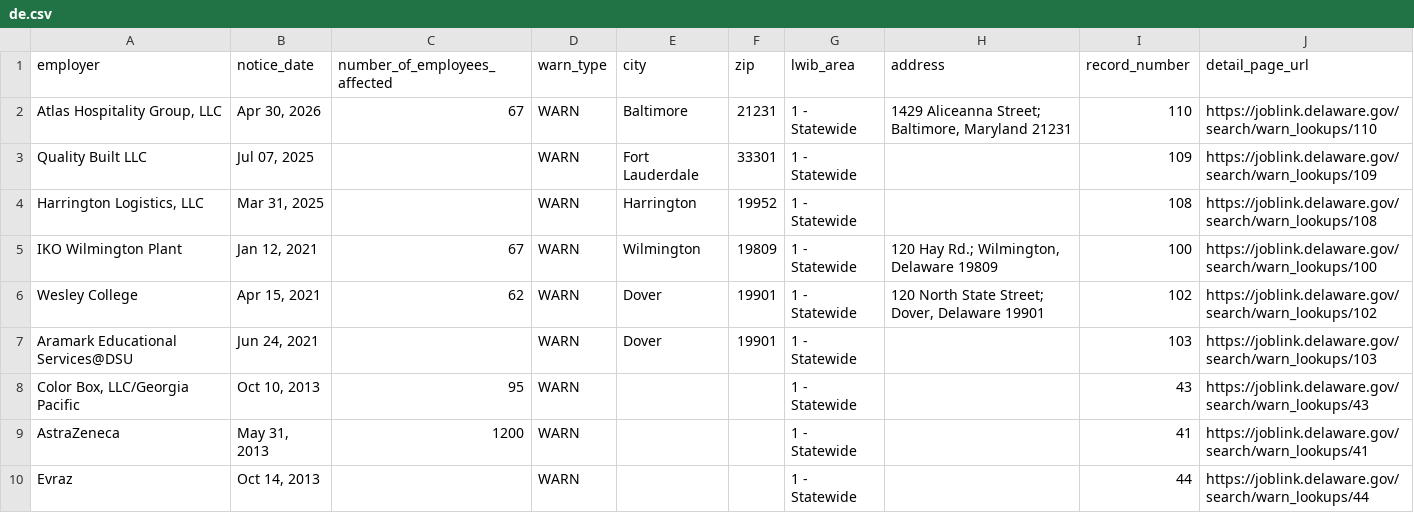
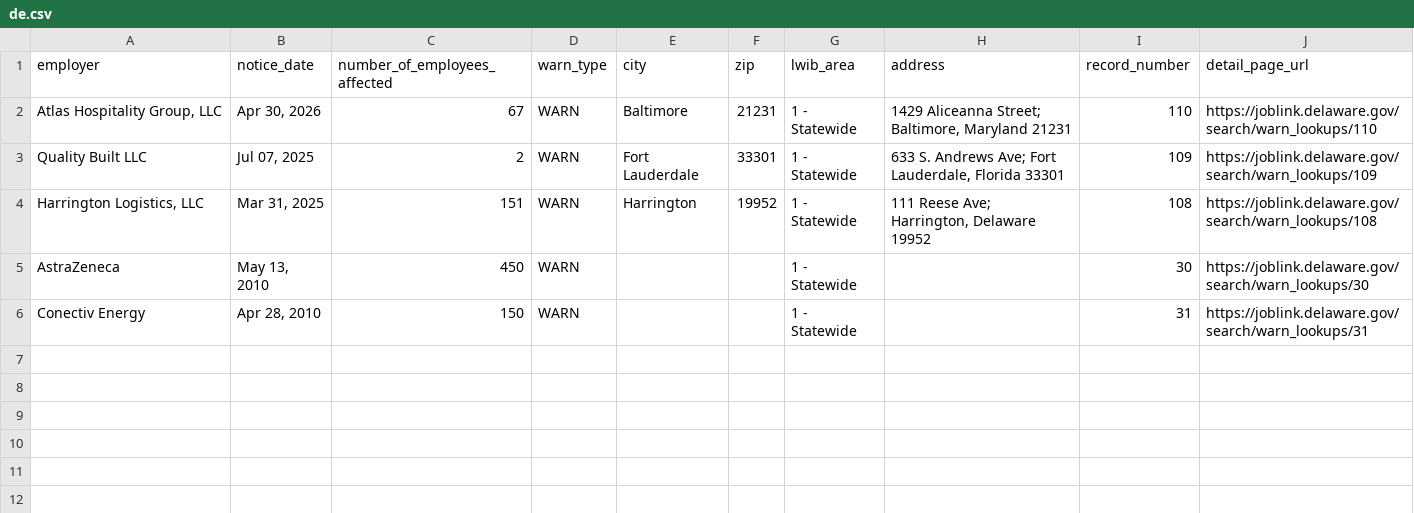
Before and after one commit to FTS-IE/github-actions-tut, a CSV file: data/de.csv, drawn as a sheet.

```diff
--- a/data/de.csv
+++ b/data/de.csv
@@ -2,9 +2,5 @@ employer,notice_date,number_of_employees_affected,warn_type,city,zip,lwib_area,a
 "Atlas Hospitality Group, LLC","Apr 30, 2026",67,WARN,Baltimore,21231,1 - Statewide,"1429 Aliceanna Street; Baltimore, Maryland 21231",110,https://joblink.delaware.gov/search/warn_lookups/110
-Quality Built LLC,"Jul 07, 2025",,WARN,Fort Lauderdale,33301,1 - Statewide,,109,https://joblink.delaware.gov/search/warn_lookups/109
-"Harrington Logistics, LLC","Mar 31, 2025",,WARN,Harrington,19952,1 - Statewide,,108,https://joblink.delaware.gov/search/warn_lookups/108
-IKO Wilmington Plant,"Jan 12, 2021",67,WARN,Wilmington,19809,1 - Statewide,"120 Hay Rd.; Wilmington, Delaware 19809",100,https://joblink.delaware.gov/search/warn_lookups/100
-Wesley College,"Apr 15, 2021",62,WARN,Dover,19901,1 - Statewide,"120 North State Street; Dover, Delaware 19901",102,https://joblink.delaware.gov/search/warn_lookups/102
-Aramark Educational Services@DSU,"Jun 24, 2021",,WARN,Dover,19901,1 - Statewide,,103,https://joblink.delaware.gov/search/warn_lookups/103
-"Color Box, LLC/Georgia Pacific","Oct 10, 2013",95,WARN,,,1 - Statewide,,43,https://joblink.delaware.gov/search/warn_lookups/43
-AstraZeneca,"May 31, 2013",1200,WARN,,,1 - Statewide,,41,https://joblink.delaware.gov/search/warn_lookups/41
-Evraz,"Oct 14, 2013",,WARN,,,1 - Statewide,,44,https://joblink.delaware.gov/search/warn_lookups/44
+Quality Built LLC,"Jul 07, 2025",2,WARN,Fort Lauderdale,33301,1 - Statewide,"633 S. Andrews Ave; Fort Lauderdale, Florida 33301",109,https://joblink.delaware.gov/search/warn_lookups/109
+"Harrington Logistics, LLC","Mar 31, 2025",151,WARN,Harrington,19952,1 - Statewide,"111 Reese Ave; Harrington, Delaware 19952",108,https://joblink.delaware.gov/search/warn_lookups/108
+AstraZeneca,"May 13, 2010",450,WARN,,,1 - Statewide,,30,https://joblink.delaware.gov/search/warn_lookups/30
+Conectiv Energy,"Apr 28, 2010",150,WARN,,,1 - Statewide,,31,https://joblink.delaware.gov/search/warn_lookups/31
```
Also changed, not shown: data/me.csv, data/nj.csv, 10 other files.
